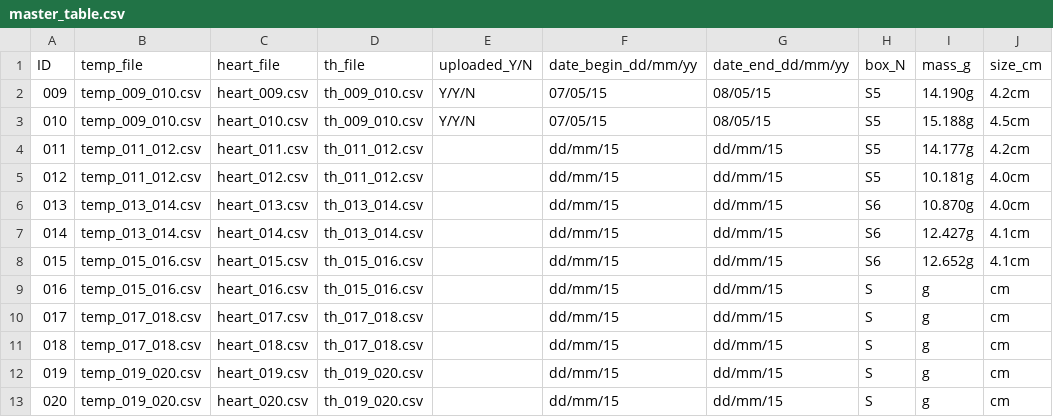
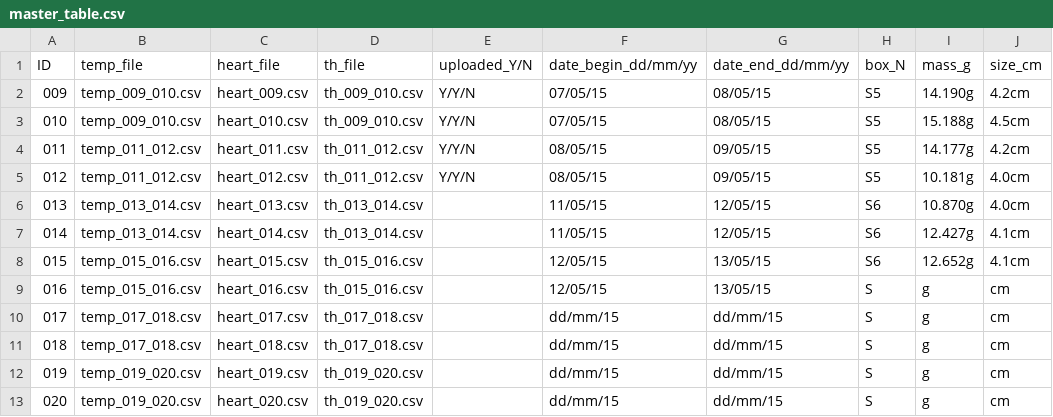
Before and after one commit to gilestrolab/snail_back_pack, a CSV file: experiments/snail_temperature_experiment/results/master_table.csv, drawn as a sheet; only a part is shown; the diff names each change by its address in the sheet, - before the commit and + after, or states it on an @@ line.

Commit message:
Update master_table.csv

```diff
--- a/experiments/snail_temperature_experiment/results/master_table.csv
+++ b/experiments/snail_temperature_experiment/results/master_table.csv
-E4:E5: (empty)
+E4:E5: Y/Y/N
-F4:F5: dd/mm/15
+F4:F5: 08/05/15
-G4:G5: dd/mm/15
+G4:G5: 09/05/15
-F6:F7: dd/mm/15
+F6:F7: 11/05/15
-G6:G7: dd/mm/15
+G6:G7: 12/05/15
-F8:F9: dd/mm/15
+F8:F9: 12/05/15
-G8:G9: dd/mm/15
+G8:G9: 13/05/15
```
